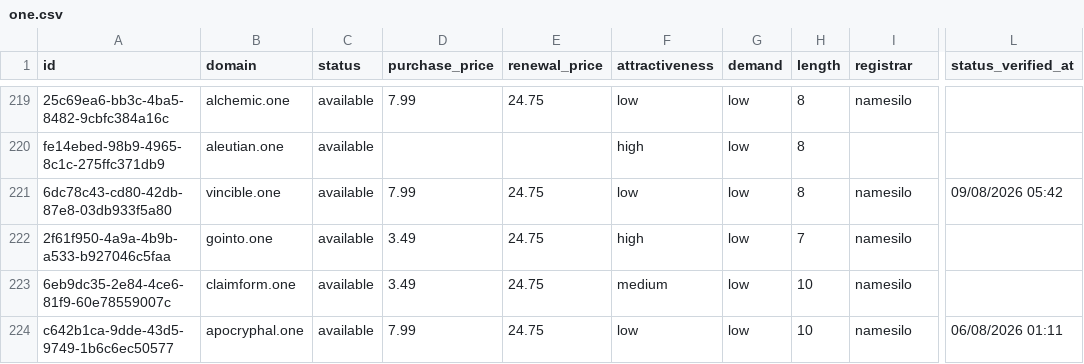
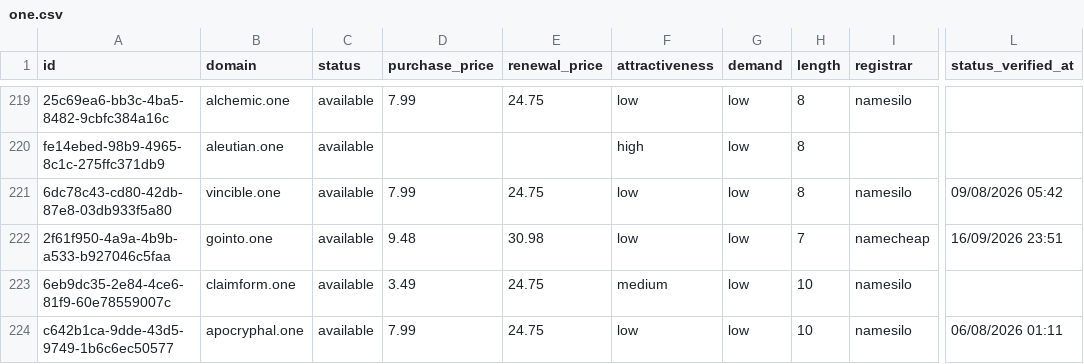
Before and after one commit to UniqueDomains/one-oneword-domains, a CSV file: one.csv, drawn as a sheet; only a part is shown, gaps mark what is left out; the diff names each change by its address in the sheet, - before the commit and + after, or states it on an @@ line.

Commit message:
Domains update

```diff
--- a/one.csv
+++ b/one.csv
-D222 (purchase_price): 3.49
+D222 (purchase_price): 9.48
-E222 (renewal_price): 24.75
+E222 (renewal_price): 30.98
-F222 (attractiveness): high
+F222 (attractiveness): low
-I222 (registrar): namesilo
+I222 (registrar): namecheap
-L222 (status_verified_at): (empty)
+L222 (status_verified_at): 16/09/2026 23:51
```
Also changed, not shown: 4 other files.
